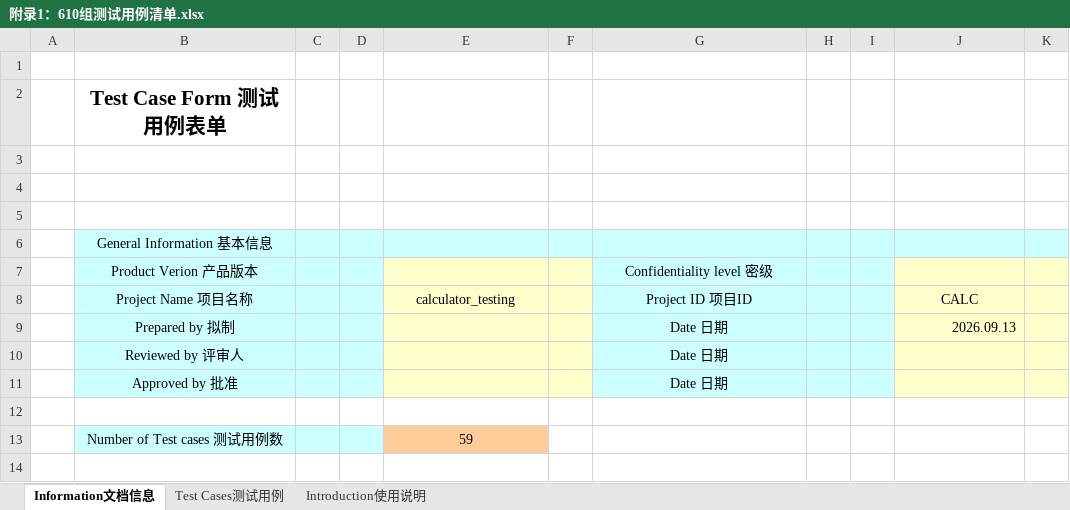
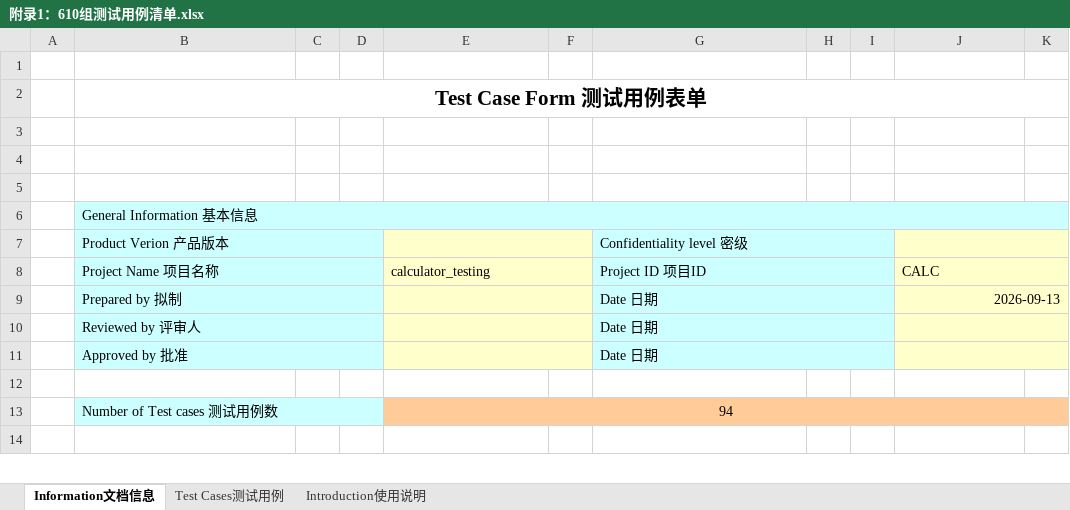
Before and after one commit to syymx/calculator-testing, an Excel workbook: docs/附录1：610组测试用例清单.xlsx, sheet Information文档信息, drawn as a sheet; only a part is shown; values as stored, in another font and other column widths than the file's, no borders; charts and pictures not drawn; the diff covers the shown part only; the diff names each change by its address in the sheet, - before the commit and + after, or states it on an @@ line.

```diff
--- a/docs/附录1：610组测试用例清单.xlsx (sheet Information文档信息)
+++ b/docs/附录1：610组测试用例清单.xlsx (sheet Information文档信息)
+B2:K2 merged
-B6:B11 alignment: center
+B6:B11 alignment: left
+B6:K6 merged
+B7:D7 merged
+E7:F7 merged
-G7:G11 alignment: center
+G7:G11 alignment: left
+G7:I7 merged
+J7:K7 merged
+B8:D8 merged
-E8 alignment: center
+E8 alignment: left
+E8:F8 merged
+G8:I8 merged
-J8 alignment: center
+J8 alignment: left
+J8:K8 merged
+B9:D9 merged
+E9:F9 merged
+G9:I9 merged
-J9: 2026.09.13
+J9: 2026-09-13
+J9:K9 merged
+B10:D10 merged
+E10:F10 merged
+G10:I10 merged
+J10:K10 merged
+B11:D11 merged
+E11:F11 merged
+G11:I11 merged
+J11:K11 merged
-B13 alignment: center
+B13 alignment: left
+B13:D13 merged
-E13: 59
+E13: 94
+E13:K13 merged
```
Also changed, not shown: 9 edited cells, cell formats and merged cells elsewhere in this sheet, sheet Test Cases测试用例, formulas that keep their value, hidden cells, charts or pictures.
